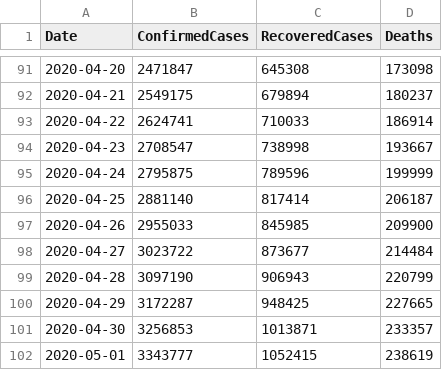
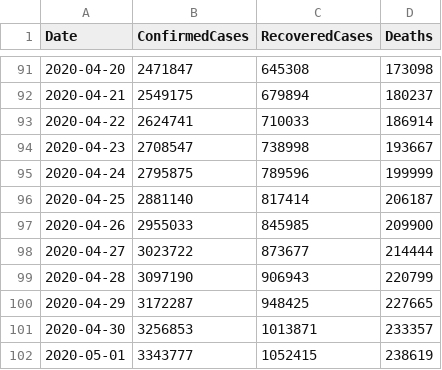
Before and after one commit to kevorkkeheian/covid-19-archived, a CSV file: datasets/COVID19_ByDate.csv, drawn as a sheet; only a part is shown, gaps mark what is left out.

```diff
--- a/datasets/COVID19_ByDate.csv
+++ b/datasets/COVID19_ByDate.csv
@@ -97,3 +97,3 @@ Date,ConfirmedCases,RecoveredCases,Deaths
 2020-04-26,2955033,845985,209900
-2020-04-27,3023722,873677,214484
+2020-04-27,3023722,873677,214444
 2020-04-28,3097190,906943,220799
```
